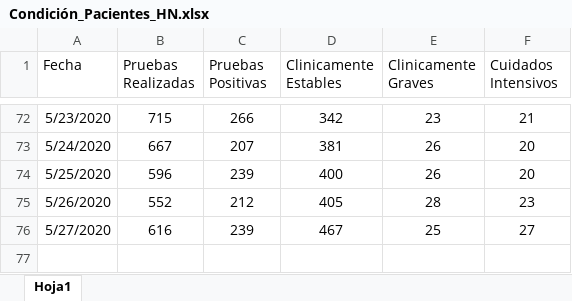
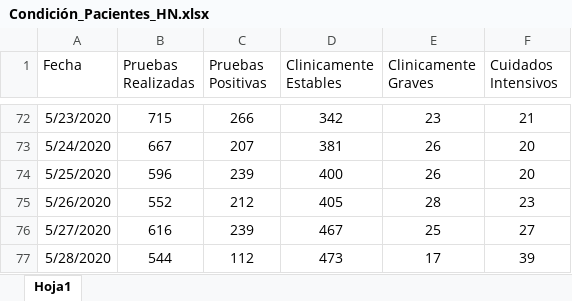
Before and after one commit to Sud-Austral/Datos_Honduras, an Excel workbook: datacovidhn/Condición_Pacientes_HN.xlsx, sheet Hoja1, drawn as a sheet; only a part is shown, gaps mark what is left out; values as stored, in another font and other column widths than the file's, no borders; table styles not drawn; the diff names each change by its address in the sheet, - before the commit and + after, or states it on an @@ line.

Commit message:
Update automatico via Actualizar 05-29-2020 01-40-44

```diff
--- a/datacovidhn/Condición_Pacientes_HN.xlsx (sheet Hoja1)
+++ b/datacovidhn/Condición_Pacientes_HN.xlsx (sheet Hoja1)
+row 77: 5/28/2020 | 544 | 112 | 473 | 17 | 39
```
